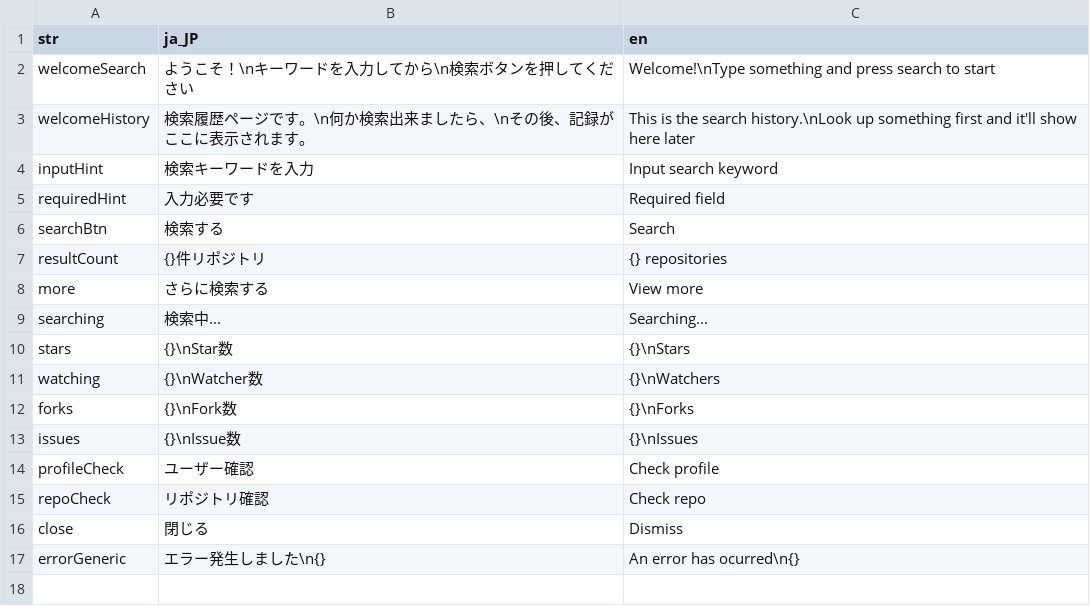
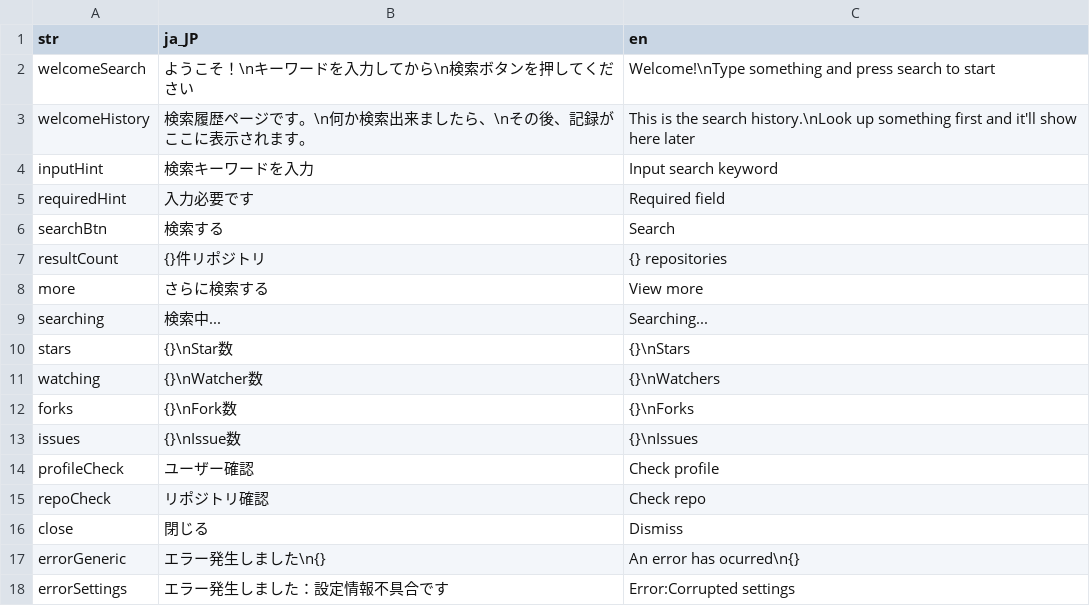
Before and after one commit to IngNoob/gitsearch, a CSV file: assets/translations/translations.csv, drawn as a sheet; the diff names each change by its address in the sheet, - before the commit and + after, or states it on an @@ line.

Commit message:
＊ダックテーマ設定保存。ValueListenerよりSettingsModelのProviderを準備出来て、SharedPreferencesに保存してアプリに提出します。 ＊SettingsModelは将来的に管理するパラメターを増える可能性です ＊言語選択ドロップダウンをカスタマイズー＞言語コードより旗を表示します ＊バッグ修正　ー＞　検索結果ダブルを残って（スピードと本サイト合わせるため）Heroにindexをつけます ＊Import文章の整理

```diff
--- a/assets/translations/translations.csv
+++ b/assets/translations/translations.csv
+row 18: errorSettings | エラー発生しました：設定情報不具合です | Error:Corrupted settings
```
Also changed, not shown: 24 other files.
